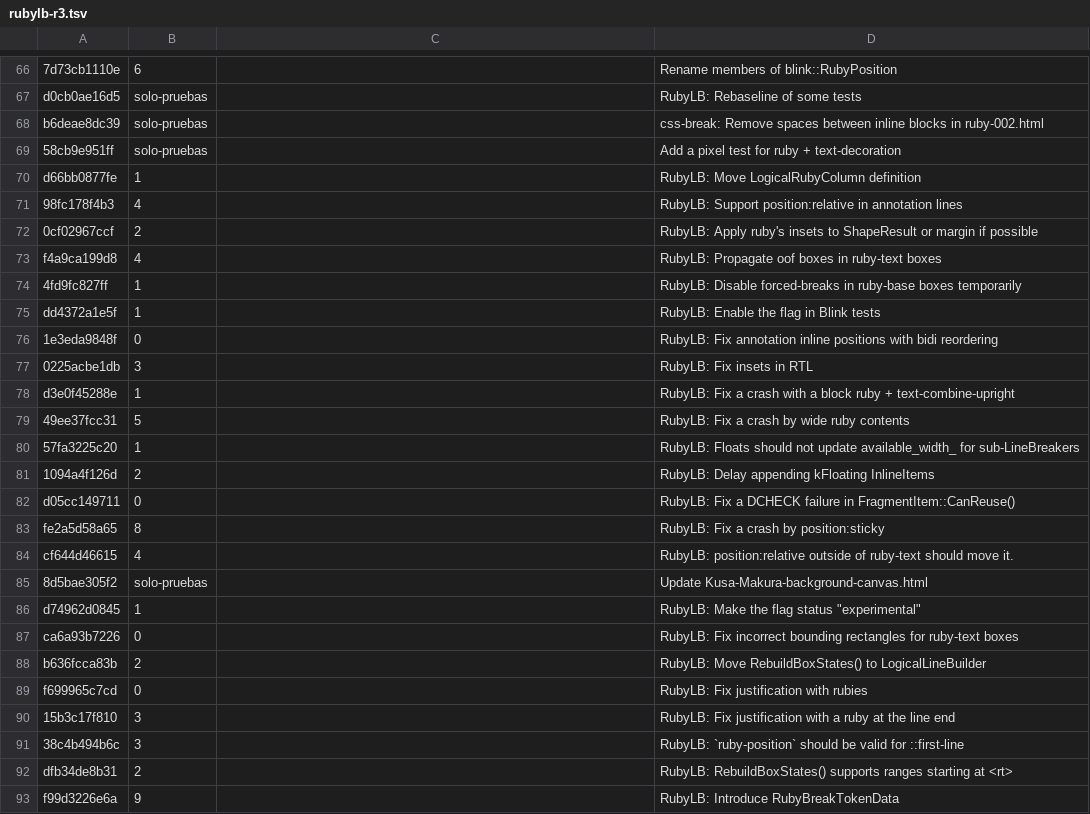
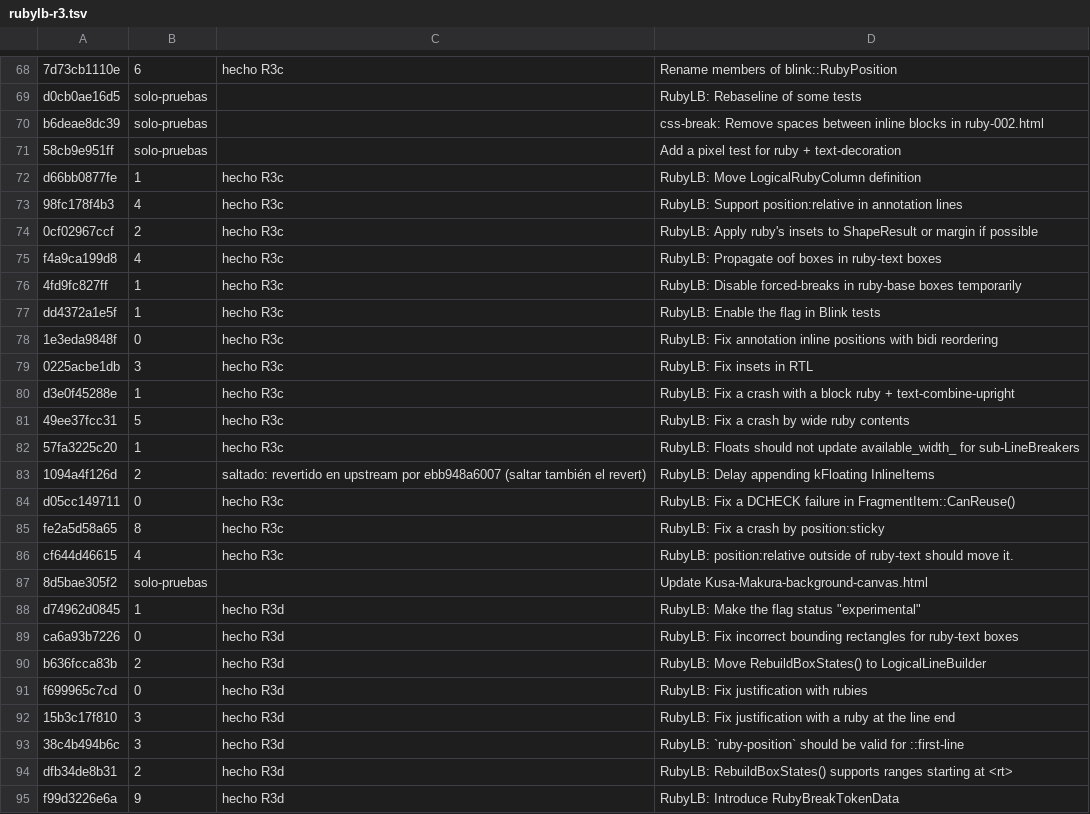
Before and after one commit to lamosquita-net/softmac, a TSV file: FlyWeb/tools/port/rubylb-r3.tsv, drawn as a sheet; only a part is shown, gaps mark what is left out; addresses are those after the commit; the diff covers the shown part only; the diff names each change by its address in the sheet, - before the commit and + after, or states it on an @@ line.

```diff
--- a/FlyWeb/tools/port/rubylb-r3.tsv
+++ b/FlyWeb/tools/port/rubylb-r3.tsv
-C68: (empty)
+C68: hecho R3c
-C72:C82: (empty)
+C72:C82: hecho R3c
-C83: (empty)
+C83: saltado: revertido en upstream por ebb948a6007 (saltar también el revert)
-C84:C86: (empty)
+C84:C86: hecho R3c
-C88:C95: (empty)
+C88:C95: hecho R3d
```
Also changed, not shown: 2 added rows and 64 edited cells elsewhere in this file, 9 other files.
